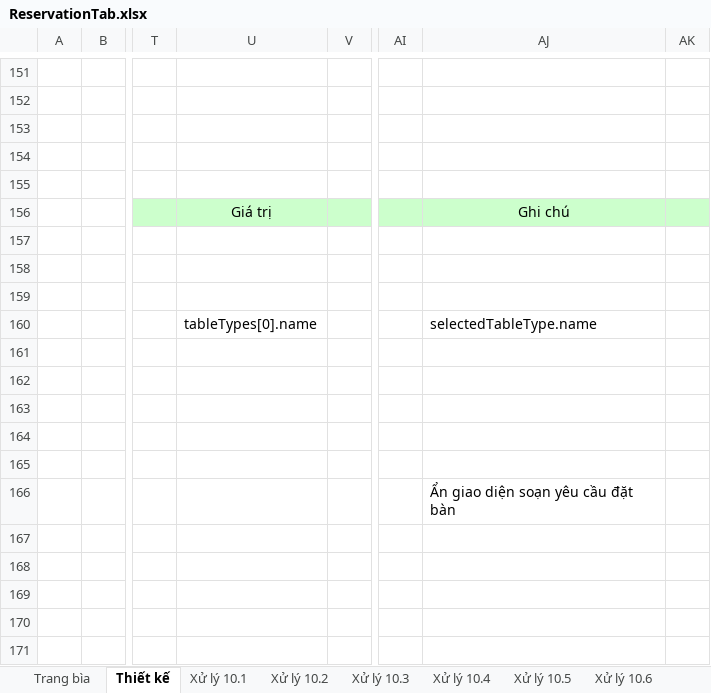
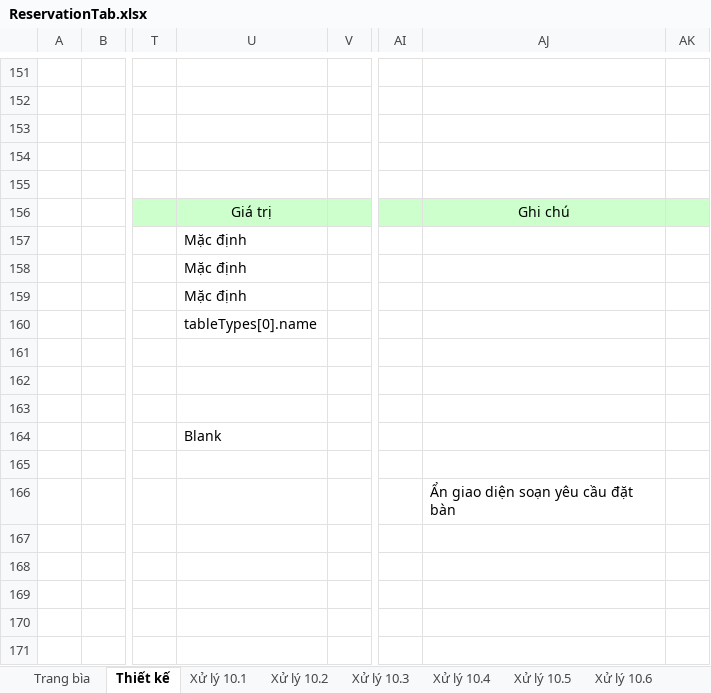
Before and after one commit to DyNamite-TNT-1/doc-restaurant-project, an Excel workbook: Week2/ManHinhChiTiet/ReservationTab.xlsx, sheet Thiết kế, drawn as a sheet; only a part is shown, gaps mark what is left out; values as stored, in another font and other column widths than the file's, no borders; charts and pictures not drawn; the diff names each change by its address in the sheet, - before the commit and + after, or states it on an @@ line.

```diff
--- a/Week2/ManHinhChiTiet/ReservationTab.xlsx (sheet Thiết kế)
+++ b/Week2/ManHinhChiTiet/ReservationTab.xlsx (sheet Thiết kế)
-U157:U159: (empty)
+U157:U159: Mặc định
-AJ160: selectedTableType.name
+AJ160: (empty)
-U164: (empty)
+U164: Blank
```
Also changed, not shown: sheet Xử lý 10.1, Week2/ManHinhChiTiet/SignIn.xlsx.
